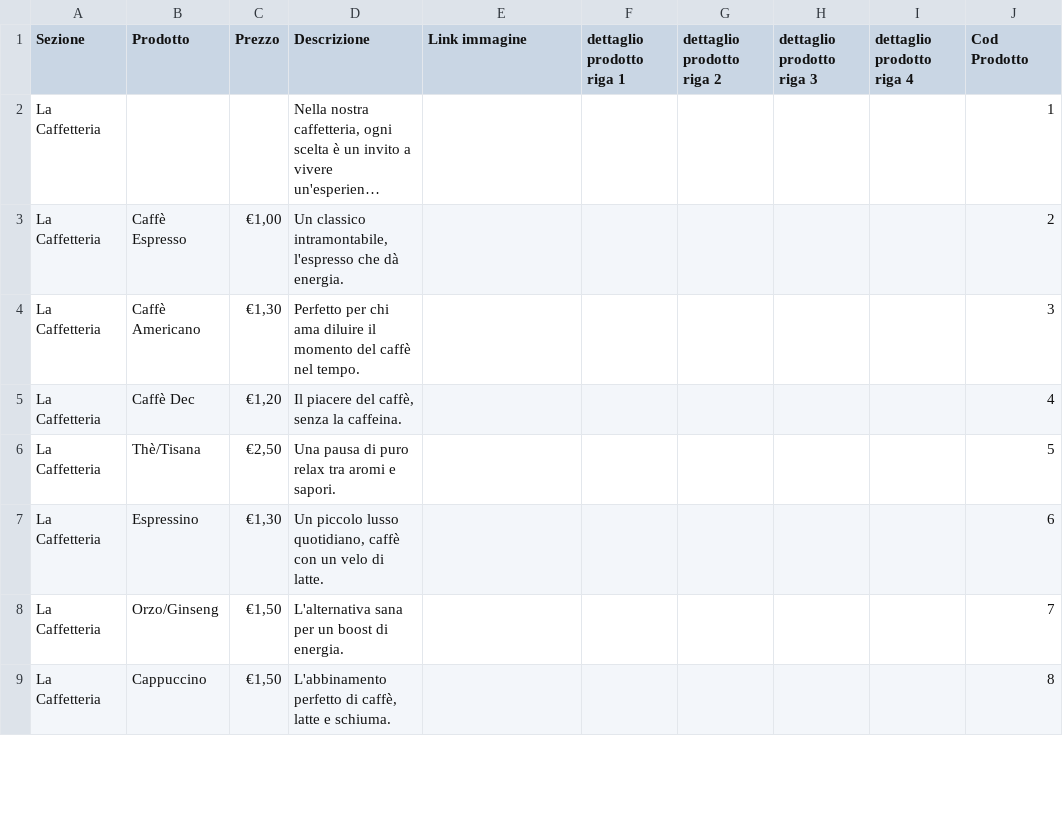
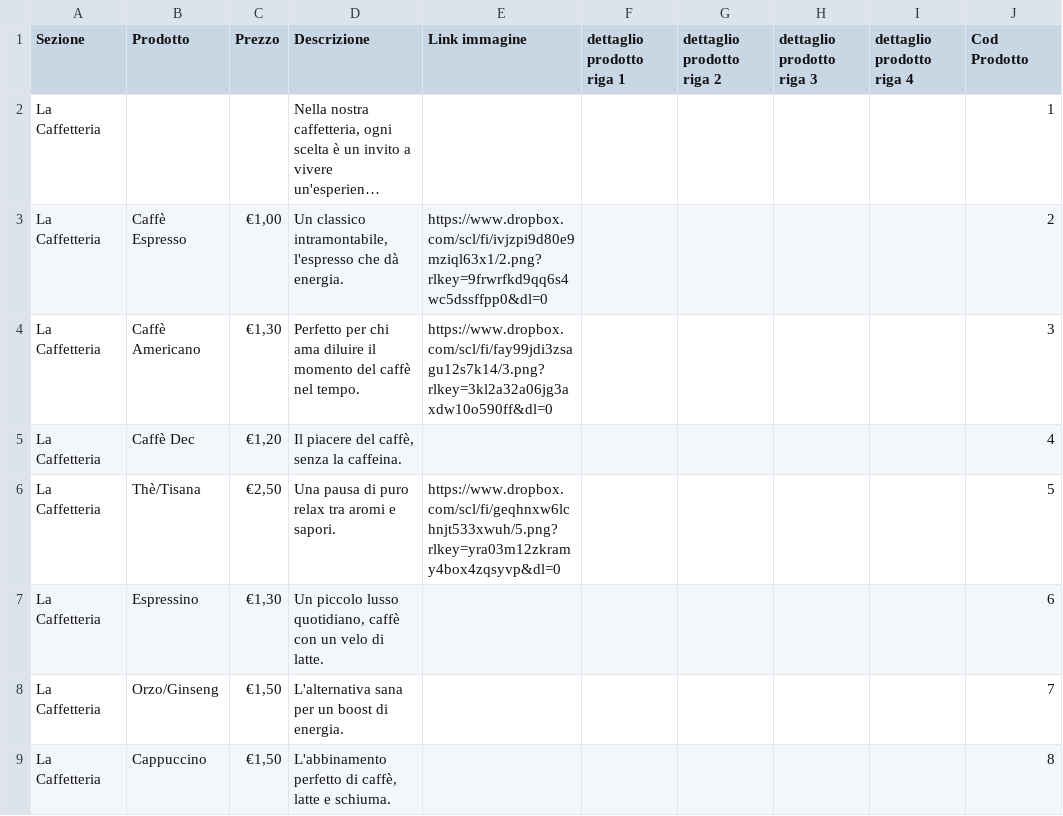
Before and after one commit to actyplus/ilmenucavour62, a CSV file: database.csv, drawn as a sheet; only a part is shown; long unchanged cells end in …; the diff covers the shown part only; the diff names each change by its address in the sheet, - before the commit and + after, or states it on an @@ line.

```diff
--- a/database.csv
+++ b/database.csv
-E3 (Link immagine): (empty)
+E3 (Link immagine): https://www.dropbox.com/scl/fi/ivjzpi9d80e9mziql63x1/2.png?rlkey=9frwrfkd9qq6s4wc5dssffpp0&dl=0
-E4 (Link immagine): (empty)
+E4 (Link immagine): https://www.dropbox.com/scl/fi/fay99jdi3zsagu12s7k14/3.png?rlkey=3kl2a32a06jg3axdw10o590ff&dl=0
-E6 (Link immagine): (empty)
+E6 (Link immagine): https://www.dropbox.com/scl/fi/geqhnxw6lchnjt533xwuh/5.png?rlkey=yra03m12zkramy4box4zqsyvp&dl=0
```
Also changed, not shown: 20 edited cells elsewhere in this file.
